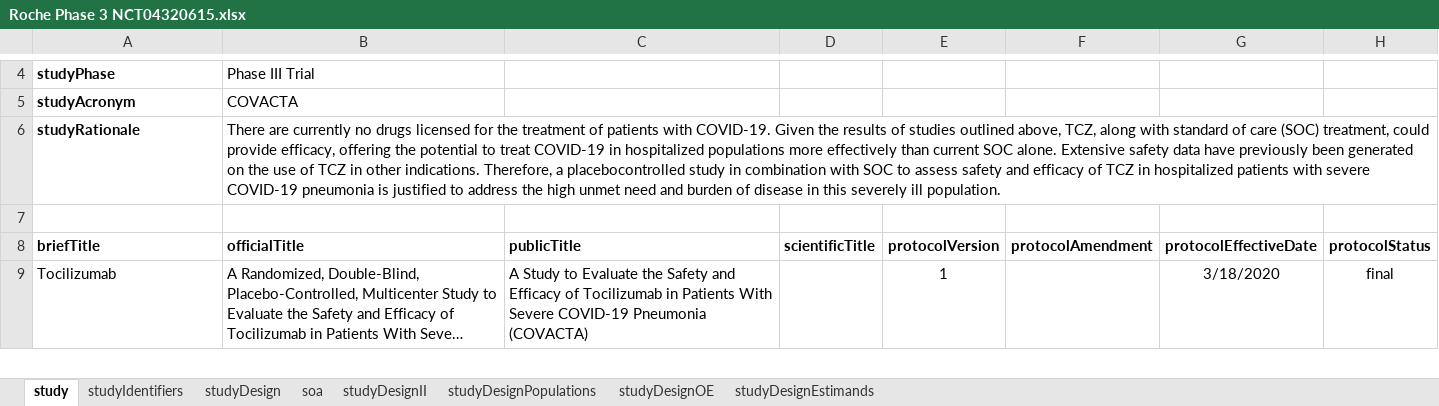
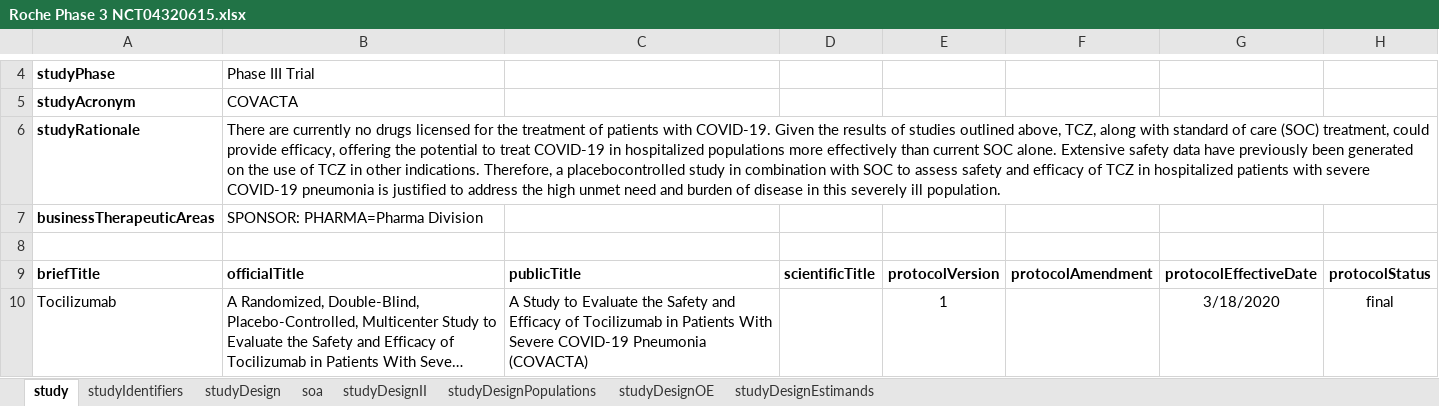
Before and after one commit to cdisc-org/usdm, an Excel workbook: source_data/Roche Phase 3 NCT04320615.xlsx, sheet study, drawn as a sheet; only a part is shown, gaps mark what is left out; long unchanged cells end in …; values as stored, in another font and other column widths than the file's, no borders; the diff names each change by its address in the sheet, - before the commit and + after, or states it on an @@ line.

```diff
--- a/source_data/Roche Phase 3 NCT04320615.xlsx (sheet study)
+++ b/source_data/Roche Phase 3 NCT04320615.xlsx (sheet study)
+row 7: businessTherapeuticAreas | SPONSOR: PHARMA=Pharma Division
```
Also changed, not shown: source_data/cycles_1.xlsx, source_data/simple_1.xlsx, 13 other files.
